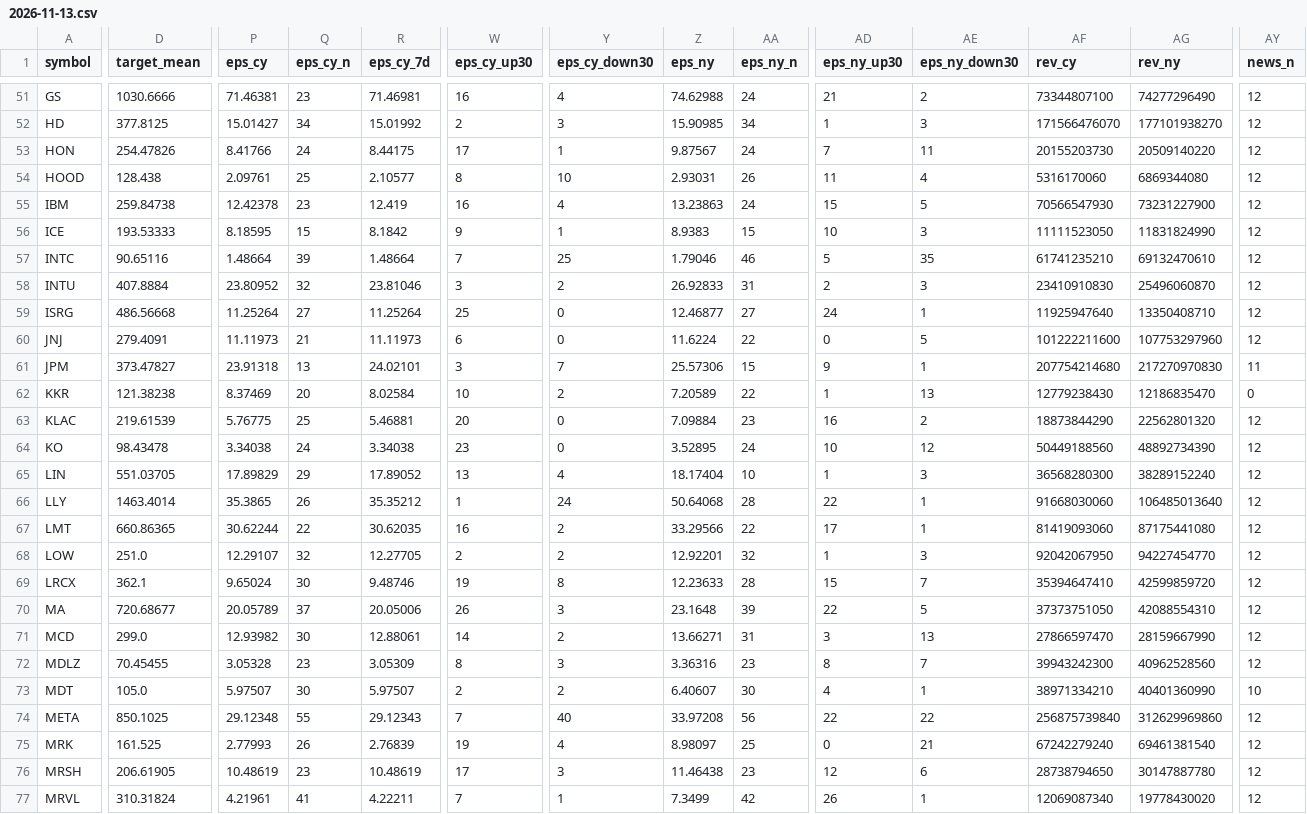
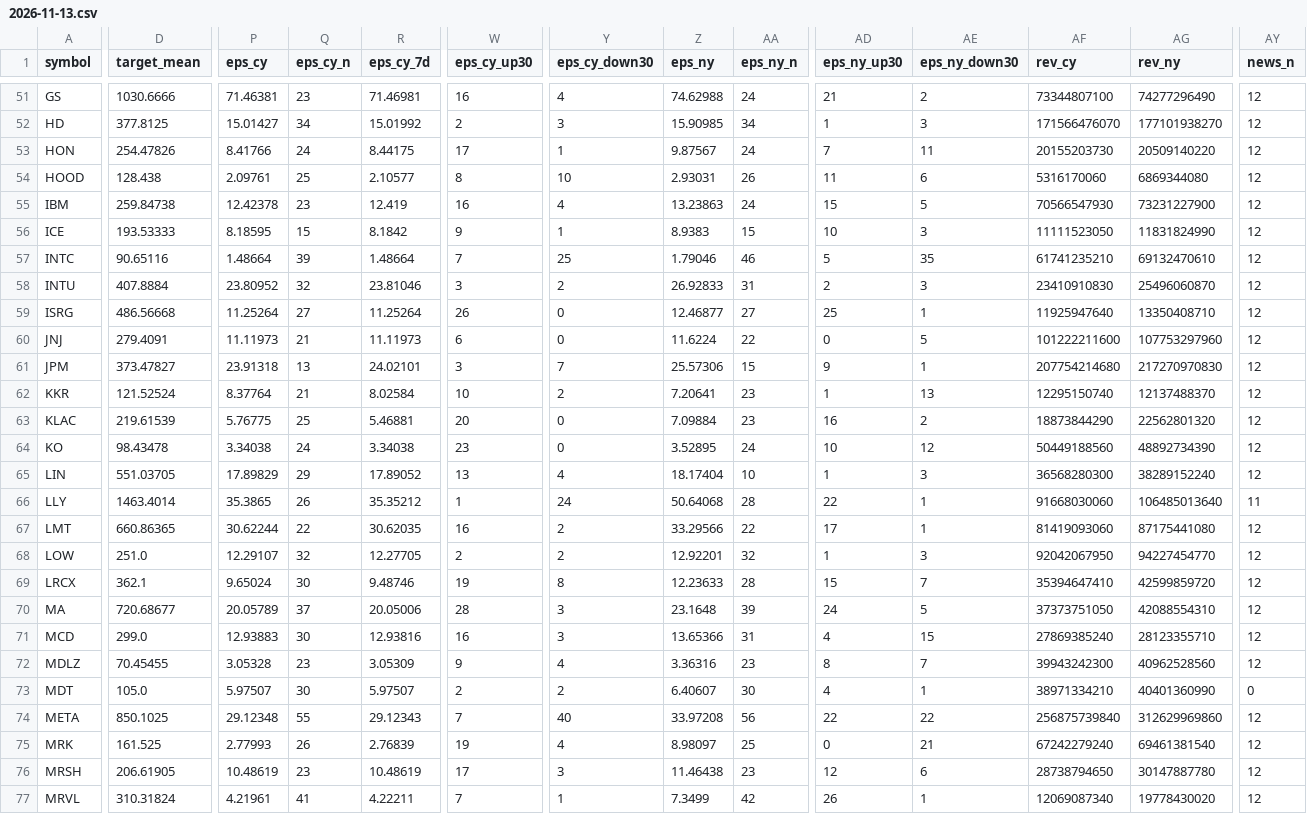
Before and after one commit to Liornim/spmo-market-bridge, a CSV file: core/analysts/2026-11-13.csv, drawn as a sheet; only a part is shown, gaps mark what is left out; the diff covers the shown part only; the diff names each change by its address in the sheet, - before the commit and + after, or states it on an @@ line.

```diff
--- a/core/analysts/2026-11-13.csv
+++ b/core/analysts/2026-11-13.csv
-AE54 (eps_ny_down30): 4
+AE54 (eps_ny_down30): 6
-W59 (eps_cy_up30): 25
+W59 (eps_cy_up30): 26
-AD59 (eps_ny_up30): 24
+AD59 (eps_ny_up30): 25
-AY61 (news_n): 11
+AY61 (news_n): 12
-D62 (target_mean): 121.38238
+D62 (target_mean): 121.52524
-P62 (eps_cy): 8.37469
+P62 (eps_cy): 8.37764
-Q62 (eps_cy_n): 20
+Q62 (eps_cy_n): 21
-Z62 (eps_ny): 7.20589
+Z62 (eps_ny): 7.20641
-AA62 (eps_ny_n): 22
+AA62 (eps_ny_n): 23
-AF62 (rev_cy): 12779238430
+AF62 (rev_cy): 12295150740
-AG62 (rev_ny): 12186835470
+AG62 (rev_ny): 12137488370
-AY62 (news_n): 0
+AY62 (news_n): 12
-AY66 (news_n): 12
+AY66 (news_n): 11
-W70 (eps_cy_up30): 26
+W70 (eps_cy_up30): 28
-AD70 (eps_ny_up30): 22
+AD70 (eps_ny_up30): 24
-P71 (eps_cy): 12.93982
+P71 (eps_cy): 12.93883
-R71 (eps_cy_7d): 12.88061
+R71 (eps_cy_7d): 12.93816
-W71 (eps_cy_up30): 14
+W71 (eps_cy_up30): 16
-Y71 (eps_cy_down30): 2
+Y71 (eps_cy_down30): 3
-Z71 (eps_ny): 13.66271
+Z71 (eps_ny): 13.65366
-AD71 (eps_ny_up30): 3
+AD71 (eps_ny_up30): 4
-AE71 (eps_ny_down30): 13
+AE71 (eps_ny_down30): 15
-AF71 (rev_cy): 27866597470
+AF71 (rev_cy): 27869385240
-AG71 (rev_ny): 28159667990
+AG71 (rev_ny): 28123355710
-W72 (eps_cy_up30): 8
+W72 (eps_cy_up30): 9
-Y72 (eps_cy_down30): 3
+Y72 (eps_cy_down30): 4
-AY73 (news_n): 10
+AY73 (news_n): 0
```
Also changed, not shown: 89 edited cells elsewhere in this file, 2 other files.
